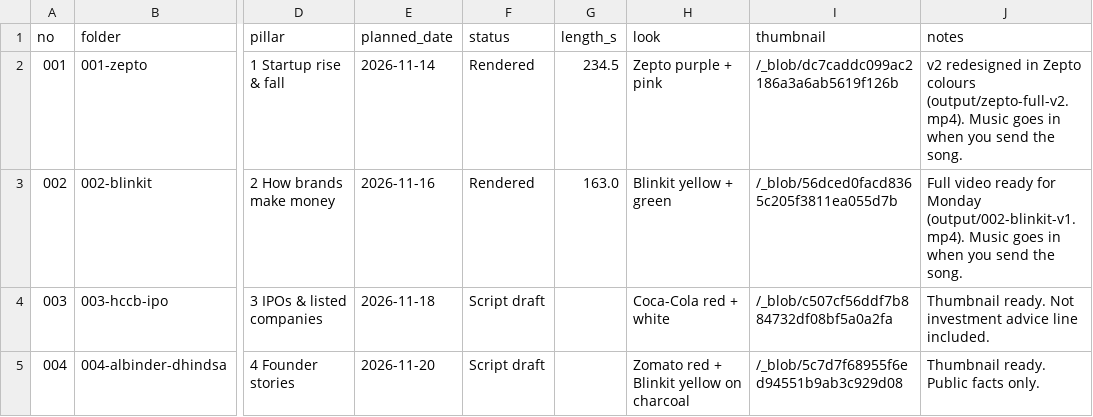
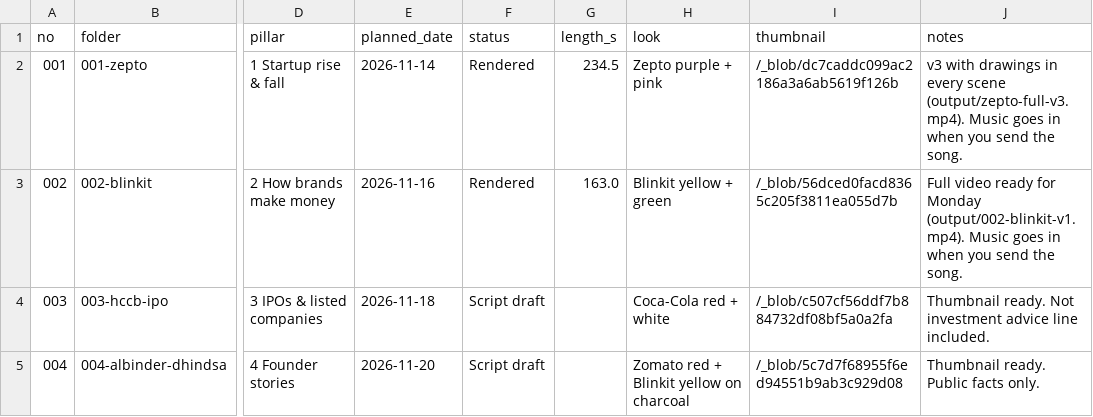
Before and after one commit to Jagadish110/YouTube-, a CSV file: content/videos.csv, drawn as a sheet; only a part is shown, gaps mark what is left out; the diff names each change by its address in the sheet, - before the commit and + after, or states it on an @@ line.

```diff
--- a/content/videos.csv
+++ b/content/videos.csv
-J2 (notes): v2 redesigned in Zepto colours (output/zepto-full-v2.mp4). Music goes…
+J2 (notes): v3 with drawings in every scene (output/zepto-full-v3.mp4). Music goes…
```
Also changed, not shown: content/changes.csv, 26 other files.
